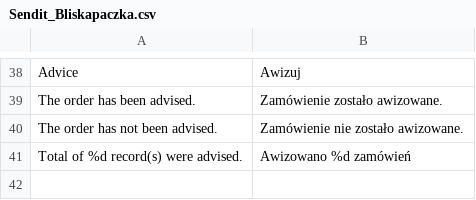
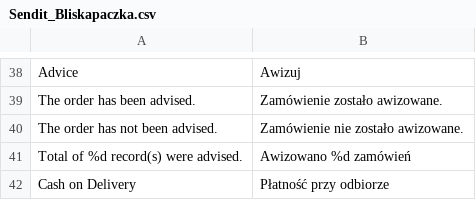
Before and after one commit to bliskapaczkapl/magento, a CSV file: app/locale/pl_PL/Sendit_Bliskapaczka.csv, drawn as a sheet; only a part is shown, gaps mark what is left out.

```diff
--- a/app/locale/pl_PL/Sendit_Bliskapaczka.csv
+++ b/app/locale/pl_PL/Sendit_Bliskapaczka.csv
@@ -41 +41,2 @@
 "Total of %d record(s) were advised.","Awizowano %d zamówień"
+"Cash on Delivery","Płatność przy odbiorze"
```
Also changed, not shown: 7 other files.
